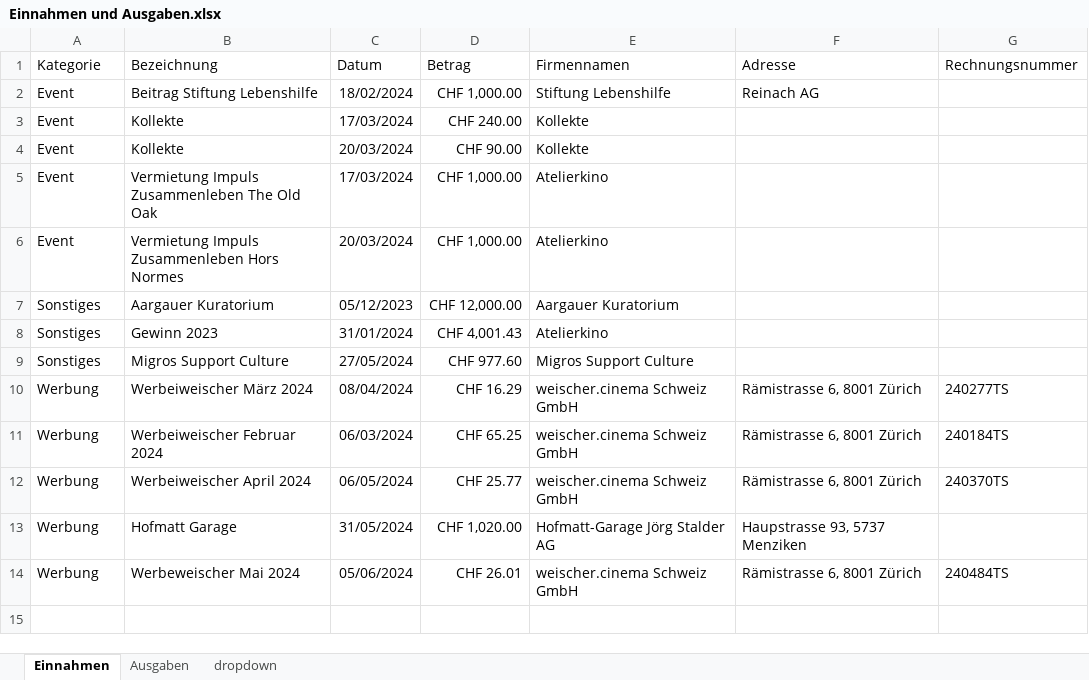
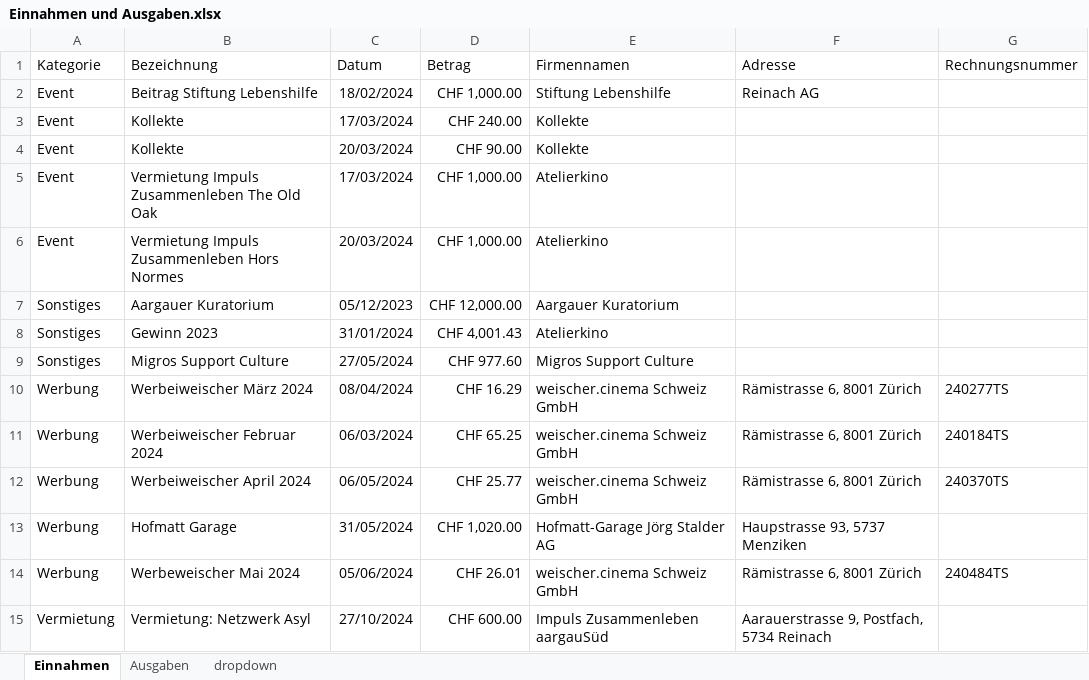
Before and after one commit to slvwagner/Kinoklub, an Excel workbook: Input/Einnahmen und Ausgaben.xlsx, sheet Einnahmen, drawn as a sheet; values as stored, in another font and other column widths than the file's, no borders; table styles not drawn; the diff names each change by its address in the sheet, - before the commit and + after, or states it on an @@ line.

Commit message:
Vermietung 20.10.24

```diff
--- a/Input/Einnahmen und Ausgaben.xlsx (sheet Einnahmen)
+++ b/Input/Einnahmen und Ausgaben.xlsx (sheet Einnahmen)
+row 15: Vermietung | Vermietung: Netzwerk Asyl | 27/10/2024 | CHF 600.00 | Impuls Zusammenleben aargauSüd | Aarauerstrasse 9, Postfach, 5734 Reinach
```
